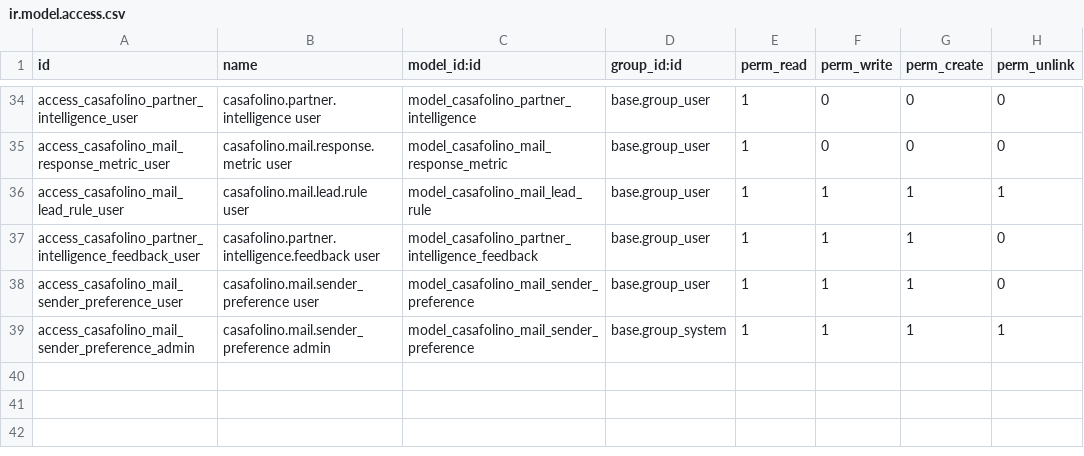
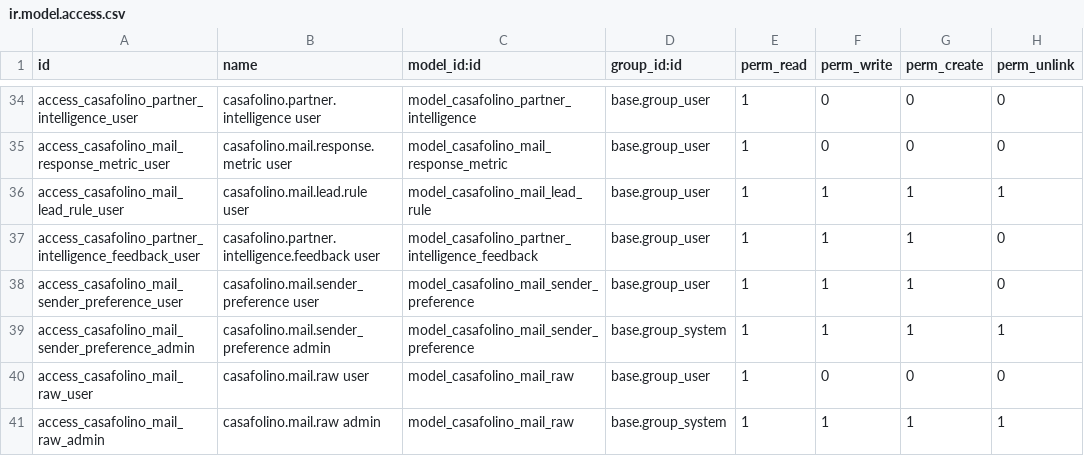
Before and after one commit to casafolino/casafolino-os, a CSV file: casafolino_mail/security/ir.model.access.csv, drawn as a sheet; only a part is shown, gaps mark what is left out; the diff names each change by its address in the sheet, - before the commit and + after, or states it on an @@ line.

```diff
--- a/casafolino_mail/security/ir.model.access.csv
+++ b/casafolino_mail/security/ir.model.access.csv
+row 40: access_casafolino_mail_raw_user | casafolino.mail.raw user | model_casafolino_mail_raw | base.group_user | 1 | 0 | 0 | 0
+row 41: access_casafolino_mail_raw_admin | casafolino.mail.raw admin | model_casafolino_mail_raw | base.group_system | 1 | 1 | 1 | 1
```
Also changed, not shown: 4 other files.
